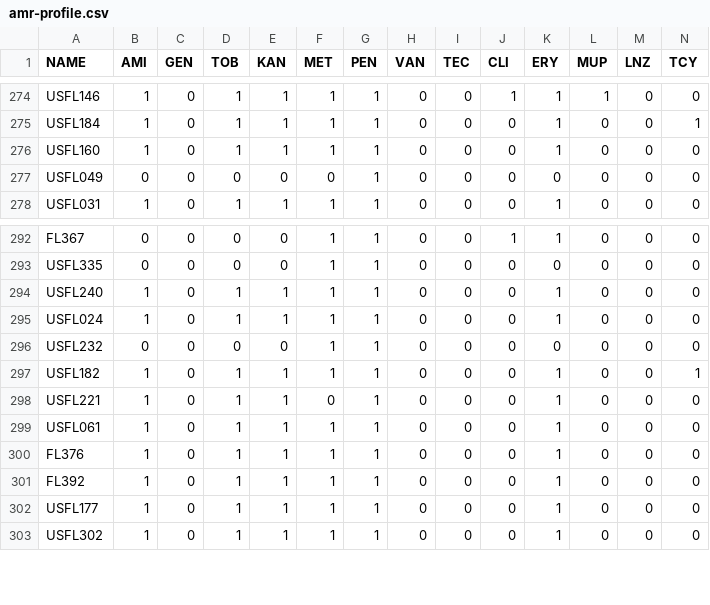
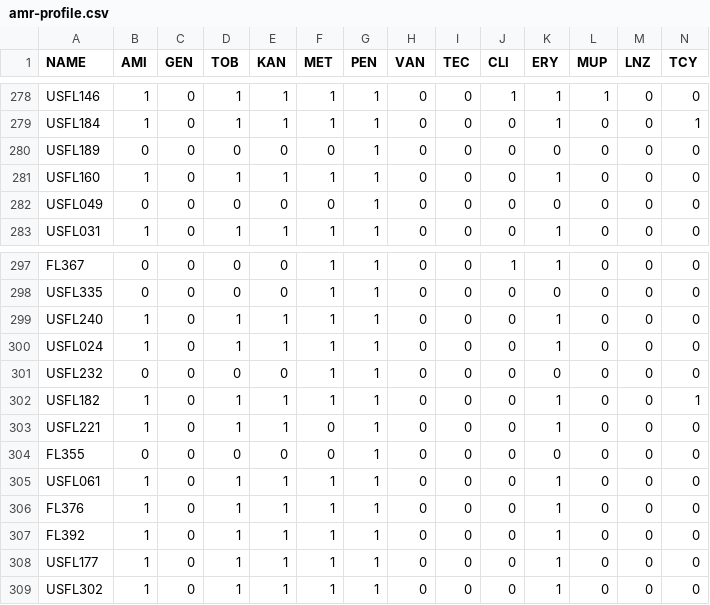
Before and after one commit to dhelekal/CaveDive, a CSV file: R/Paper/Figures/uhlemann2014/amr-profile.csv, drawn as a sheet; only a part is shown, gaps mark what is left out; rows hold the shown columns only; the diff covers the shown part only; the diff names each change by its address in the sheet, - before the commit and + after, or states it on an @@ line.

```diff
--- a/R/Paper/Figures/uhlemann2014/amr-profile.csv
+++ b/R/Paper/Figures/uhlemann2014/amr-profile.csv
+row 280: USFL189 | 0 | 0 | 0 | 0 | 0 | 1 | 0 | 0 | 0 | 0 | 0 | 0 | 0
+row 304: FL355 | 0 | 0 | 0 | 0 | 0 | 1 | 0 | 0 | 0 | 0 | 0 | 0 | 0
```
Also changed, not shown: 4 added rows and 4 removed rows elsewhere in this file, 25 other files.
